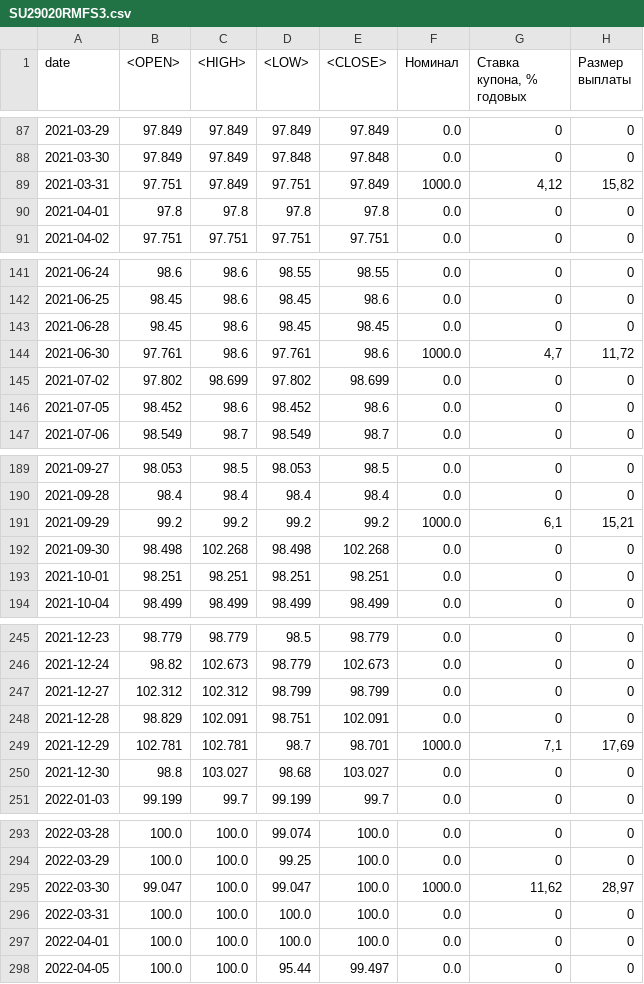
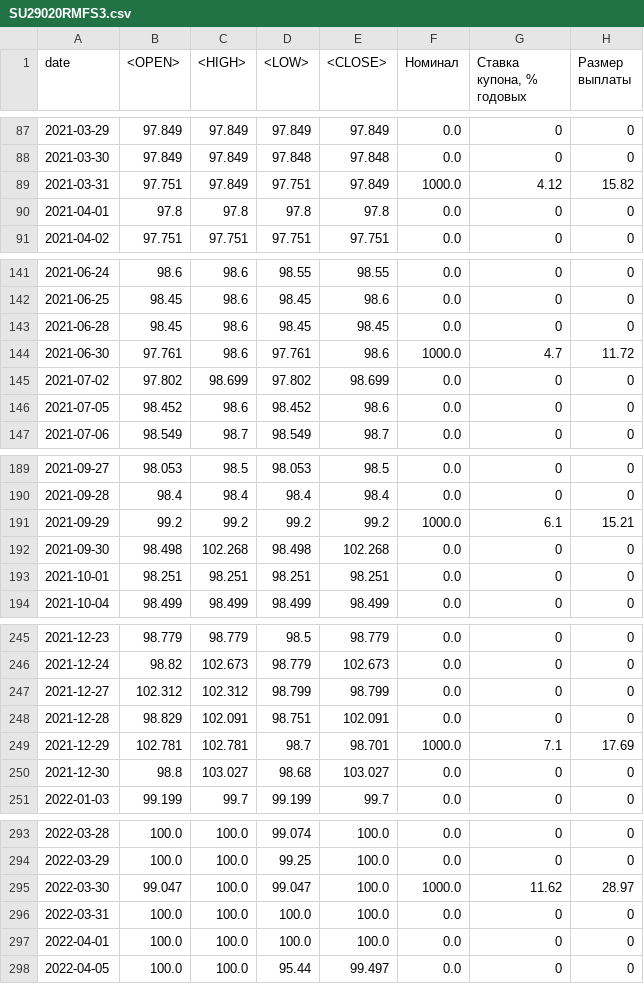
Before and after one commit to yanakhazanova/market_risk, a CSV file: data/SU29020RMFS3.csv, drawn as a sheet; only a part is shown, gaps mark what is left out; the diff covers the shown part only.

```diff
--- a/data/SU29020RMFS3.csv
+++ b/data/SU29020RMFS3.csv
@@ -88,3 +88,3 @@ date,<OPEN>,<HIGH>,<LOW>,<CLOSE>,Номинал,"Ставка купона,  %
 2021-03-30,97.849,97.849,97.848,97.848,0.0,0,0
-2021-03-31,97.751,97.849,97.751,97.849,1000.0,"4,12","15,82"
+2021-03-31,97.751,97.849,97.751,97.849,1000.0,4.12,15.82
 2021-04-01,97.8,97.8,97.8,97.8,0.0,0,0
@@ -143,3 +143,3 @@ date,<OPEN>,<HIGH>,<LOW>,<CLOSE>,Номинал,"Ставка купона,  %
 2021-06-28,98.45,98.6,98.45,98.45,0.0,0,0
-2021-06-30,97.761,98.6,97.761,98.6,1000.0,"4,7","11,72"
+2021-06-30,97.761,98.6,97.761,98.6,1000.0,4.7,11.72
 2021-07-02,97.802,98.699,97.802,98.699,0.0,0,0
@@ -190,3 +190,3 @@ date,<OPEN>,<HIGH>,<LOW>,<CLOSE>,Номинал,"Ставка купона,  %
 2021-09-28,98.4,98.4,98.4,98.4,0.0,0,0
-2021-09-29,99.2,99.2,99.2,99.2,1000.0,"6,1","15,21"
+2021-09-29,99.2,99.2,99.2,99.2,1000.0,6.1,15.21
 2021-09-30,98.498,102.268,98.498,102.268,0.0,0,0
@@ -248,3 +248,3 @@ date,<OPEN>,<HIGH>,<LOW>,<CLOSE>,Номинал,"Ставка купона,  %
 2021-12-28,98.829,102.091,98.751,102.091,0.0,0,0
-2021-12-29,102.781,102.781,98.7,98.701,1000.0,"7,1","17,69"
+2021-12-29,102.781,102.781,98.7,98.701,1000.0,7.1,17.69
 2021-12-30,98.8,103.027,98.68,103.027,0.0,0,0
@@ -294,3 +294,3 @@ date,<OPEN>,<HIGH>,<LOW>,<CLOSE>,Номинал,"Ставка купона,  %
 2022-03-29,100.0,100.0,99.25,100.0,0.0,0,0
-2022-03-30,99.047,100.0,99.047,100.0,1000.0,"11,62","28,97"
+2022-03-30,99.047,100.0,99.047,100.0,1000.0,11.62,28.97
 2022-03-31,100.0,100.0,100.0,100.0,0.0,0,0
```
Also changed, not shown: 14 edited cells elsewhere in this file, data/SU26212RMFS9.csv, data/SU29009RMFS6.csv, 4 other files.
